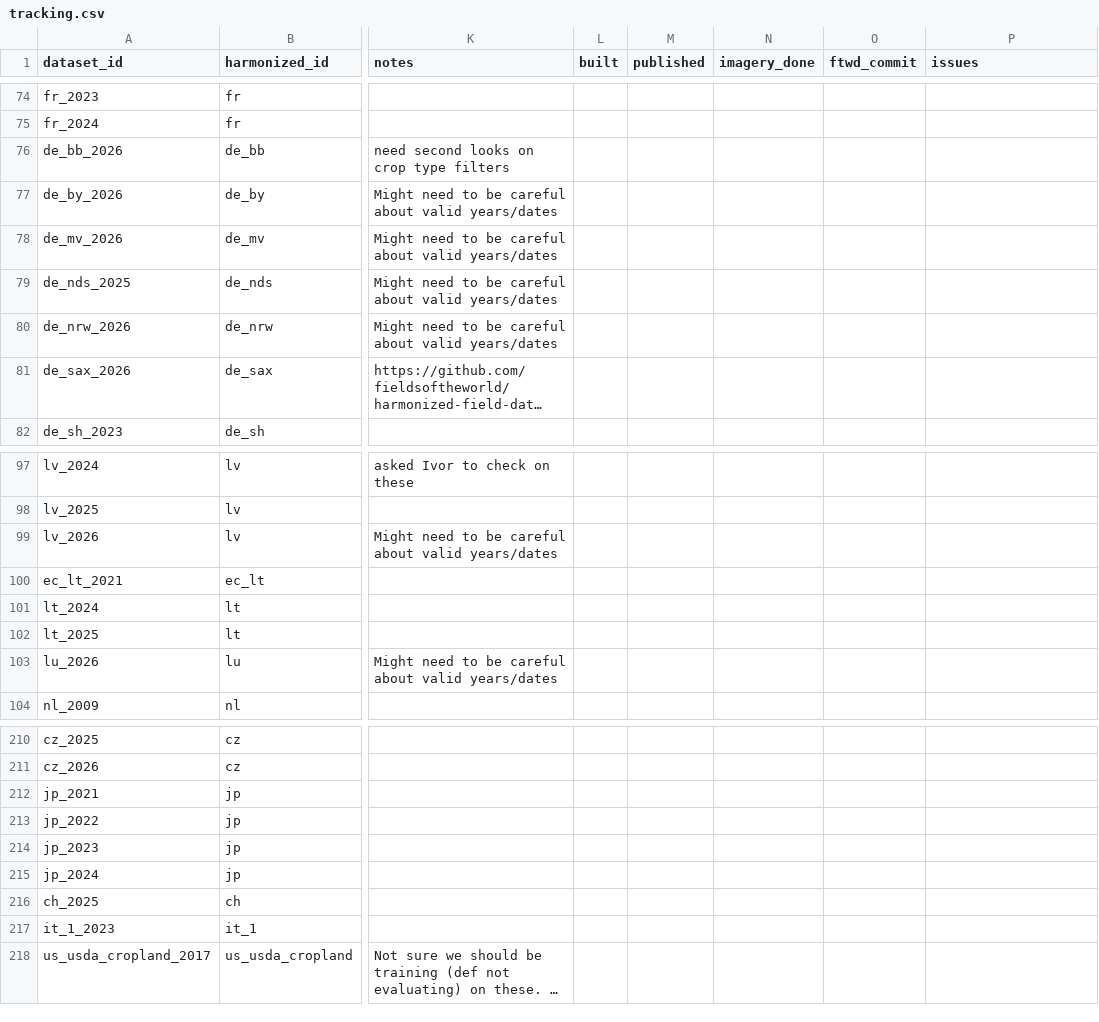
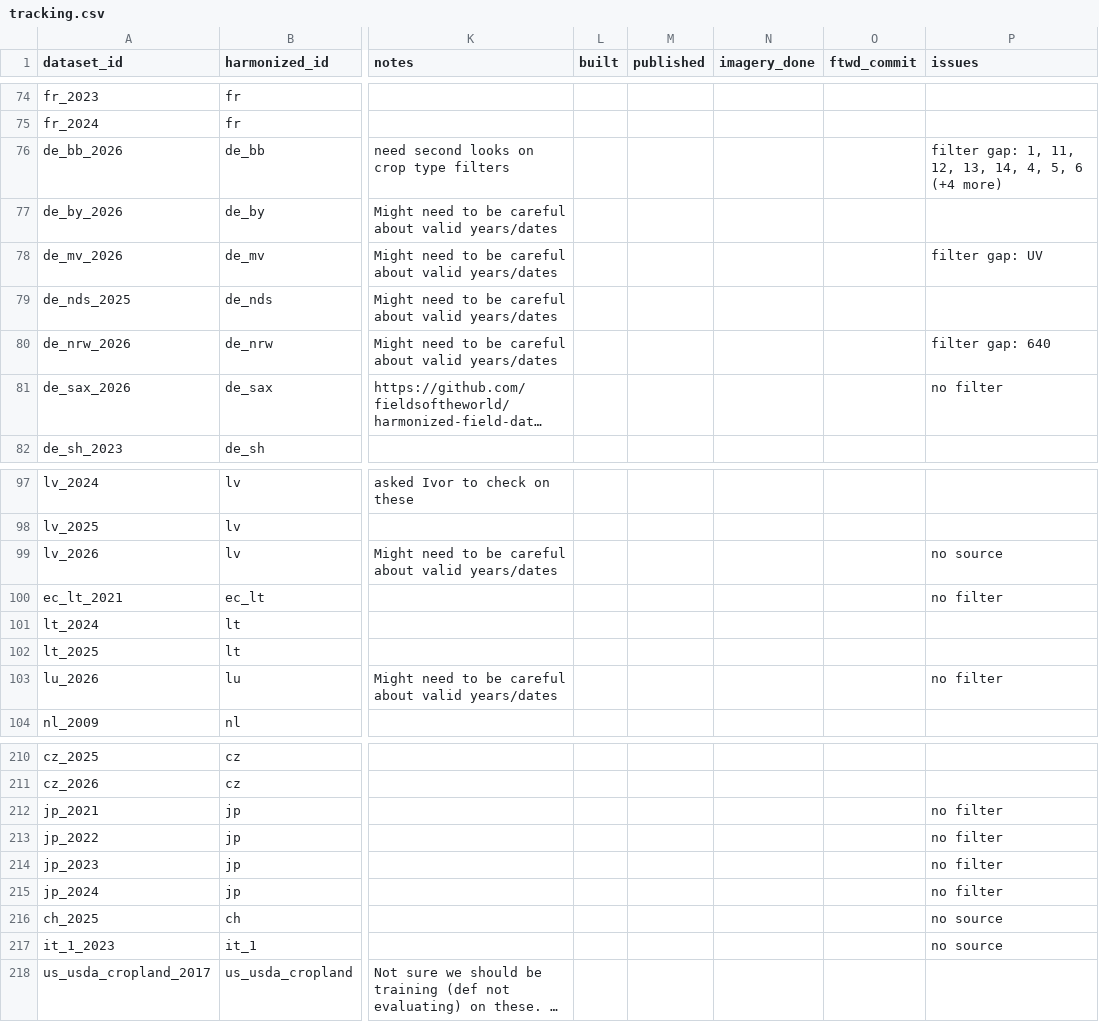
Before and after one commit to fieldsoftheworld/benchmark-data-catalog, a CSV file: tracking.csv, drawn as a sheet; only a part is shown, gaps mark what is left out; long unchanged cells end in …; the diff covers the shown part only; the diff names each change by its address in the sheet, - before the commit and + after, or states it on an @@ line.

```diff
--- a/tracking.csv
+++ b/tracking.csv
-P76 (issues): (empty)
+P76 (issues): filter gap: 1, 11, 12, 13, 14, 4, 5, 6 (+4 more)
-P78 (issues): (empty)
+P78 (issues): filter gap: UV
-P80 (issues): (empty)
+P80 (issues): filter gap: 640
-P81 (issues): (empty)
+P81 (issues): no filter
-P99 (issues): (empty)
+P99 (issues): no source
-P100 (issues): (empty)
+P100 (issues): no filter
-P103 (issues): (empty)
+P103 (issues): no filter
-P212:P215 (issues): (empty)
+P212:P215 (issues): no filter
-P216:P217 (issues): (empty)
+P216:P217 (issues): no source
```
Also changed, not shown: 16 edited cells elsewhere in this file, 7 other files.
